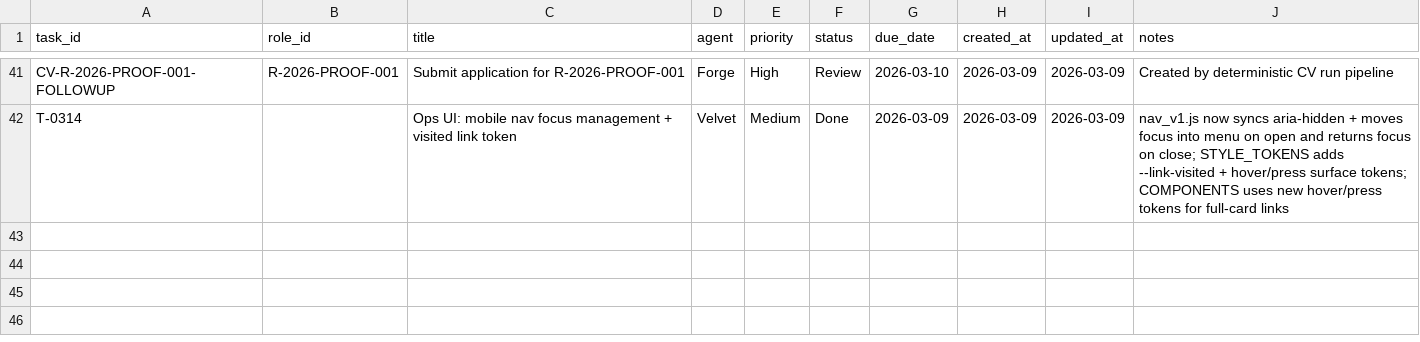
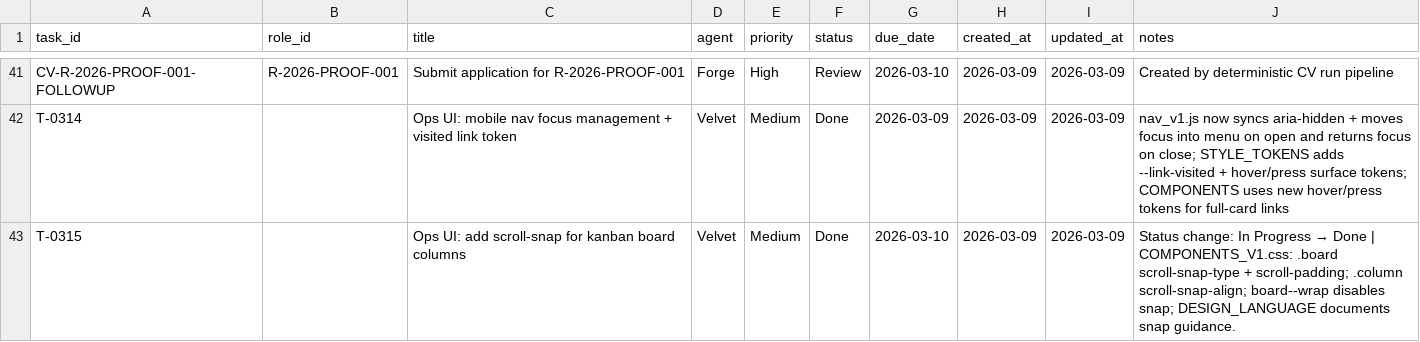
Before and after one commit to mattkdecide/crabbie-ops-dashboard, a CSV file: agent-tasks.csv, drawn as a sheet; only a part is shown, gaps mark what is left out.

```diff
--- a/agent-tasks.csv
+++ b/agent-tasks.csv
@@ -42 +42,2 @@ CV-R-2026-PROOF-001-FOLLOWUP,R-2026-PROOF-001,Submit application for R-2026-PROO
 T-0314,,Ops UI: mobile nav focus management + visited link token,Velvet,Medium,Done,2026-03-09,2026-03-09,2026-03-09,nav_v1.js now syncs aria-hidden + moves focus into menu on open and returns focus on close; STYLE_TOKENS adds --link-visited + hover/press surface tokens; COMPONENTS uses new hover/press tokens for full-card links
+T-0315,,Ops UI: add scroll-snap for kanban board columns,Velvet,Medium,Done,2026-03-10,2026-03-09,2026-03-09,Status change: In Progress → Done | COMPONENTS_V1.css: .board scroll-snap-type + scroll-padding; .column scroll-snap-align; board--wrap disables snap; DESIGN_LANGUAGE documents snap guidance.
```
Also changed, not shown: 1 other file.
